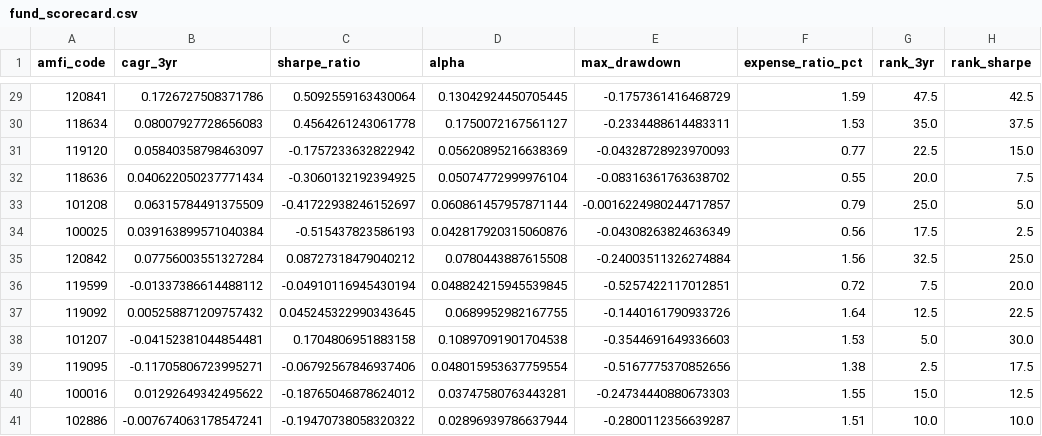
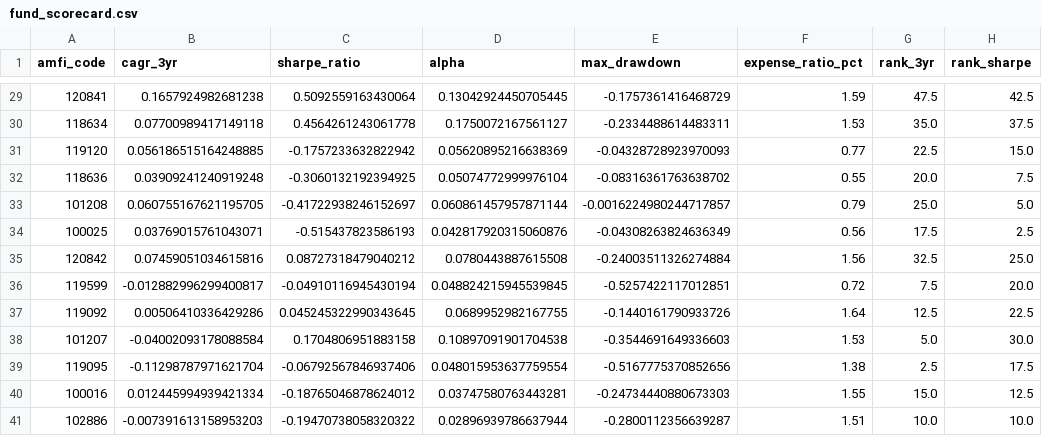
Before and after one commit to Subhasish-33/bluestock-mutual-fund-analytics, a CSV file: data/processed/fund_scorecard.csv, drawn as a sheet; only a part is shown, gaps mark what is left out; the diff covers the shown part only; the diff names each change by its address in the sheet, - before the commit and + after, or states it on an @@ line.

```diff
--- a/data/processed/fund_scorecard.csv
+++ b/data/processed/fund_scorecard.csv
-B29 (cagr_3yr): 0.1726727508371786
+B29 (cagr_3yr): 0.1657924982681238
-B30 (cagr_3yr): 0.08007927728656083
+B30 (cagr_3yr): 0.07700989417149118
-B31 (cagr_3yr): 0.05840358798463097
+B31 (cagr_3yr): 0.056186515164248885
-B32 (cagr_3yr): 0.040622050237771434
+B32 (cagr_3yr): 0.03909241240919248
-B33 (cagr_3yr): 0.06315784491375509
+B33 (cagr_3yr): 0.060755167621195705
-B34 (cagr_3yr): 0.039163899571040384
+B34 (cagr_3yr): 0.03769015761043071
-B35 (cagr_3yr): 0.07756003551327284
+B35 (cagr_3yr): 0.07459051034615816
-B36 (cagr_3yr): -0.01337386614488112
+B36 (cagr_3yr): -0.012882996299400817
-B37 (cagr_3yr): 0.005258871209757432
+B37 (cagr_3yr): 0.00506410336429286
-B38 (cagr_3yr): -0.04152381044854481
+B38 (cagr_3yr): -0.04002093178088584
-B39 (cagr_3yr): -0.11705806723995271
+B39 (cagr_3yr): -0.11298787971621704
-B40 (cagr_3yr): 0.01292649342495622
+B40 (cagr_3yr): 0.012445994939421334
-B41 (cagr_3yr): -0.007674063178547241
+B41 (cagr_3yr): -0.007391613158953203
```
Also changed, not shown: 27 edited cells elsewhere in this file, data/processed/cagr_report.csv, 1 other file.
